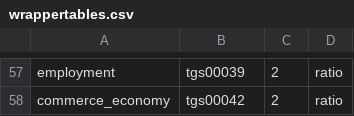
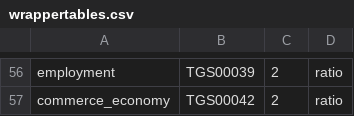
Before and after one commit to CartoDB/bigmetadata, a CSV file: tasks/eu/wrappertables.csv, drawn as a sheet; only a part is shown, gaps mark what is left out; addresses are those after the commit; the diff covers the shown part only; the diff names each change by its address in the sheet, - before the commit and + after, or states it on an @@ line.

```diff
--- a/tasks/eu/wrappertables.csv
+++ b/tasks/eu/wrappertables.csv
-B56: tgs00039
+B56: TGS00039
-B57: tgs00042
+B57: TGS00042
```
Also changed, not shown: 1 removed row and 55 edited cells elsewhere in this file, 1 other file.
